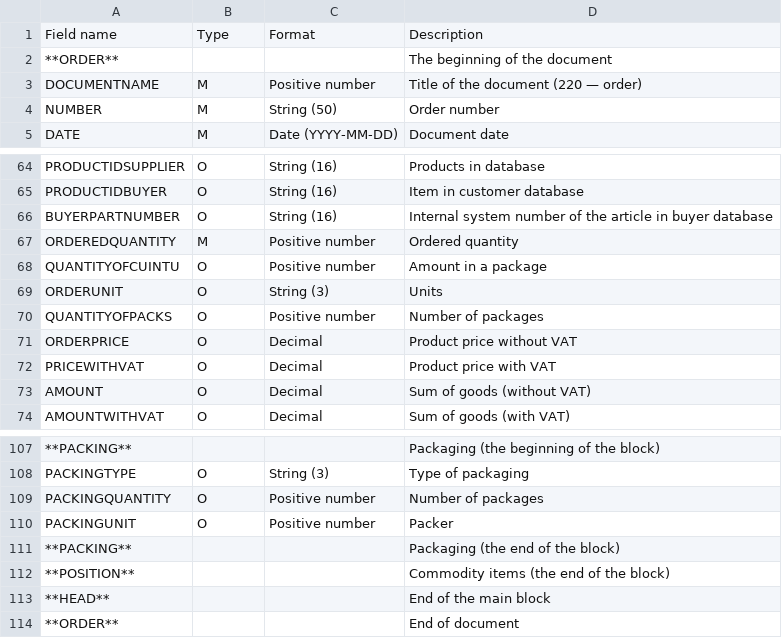
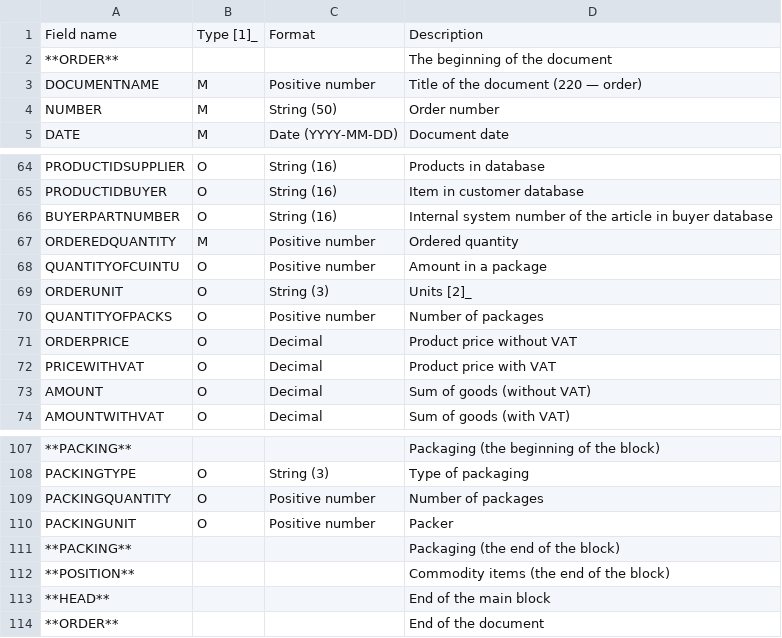
Before and after one commit to EDI-N/Docs_en, a CSV file: docs/XML/files/ORDER.csv, drawn as a sheet; only a part is shown, gaps mark what is left out.

```diff
--- a/docs/XML/files/ORDER.csv
+++ b/docs/XML/files/ORDER.csv
@@ -1,2 +1,2 @@
-Field name,Type,Format,Description
+Field name,Type [1]_,Format,Description
 **ORDER**, , ,The beginning of the document
@@ -74,3 +74,3 @@ ORDEREDQUANTITY,M,Positive number,Ordered quantity
 QUANTITYOFCUINTU,О,Positive number,Amount in a package
-ORDERUNIT,О,String (3),Units
+ORDERUNIT,О,String (3),Units [2]_
 QUANTITYOFPACKS,О,Positive number,Number of packages
@@ -119,2 +119,2 @@ PACKINGUNIT,O,Positive number,Packer
 **HEAD**, , ,End of the main block
-**ORDER**, , ,End of document
+**ORDER**, , ,End of the document
```
Also changed, not shown: docs/XML/files/COMDOC.csv, docs/XML/files/DESADV.csv, 3 other files.
